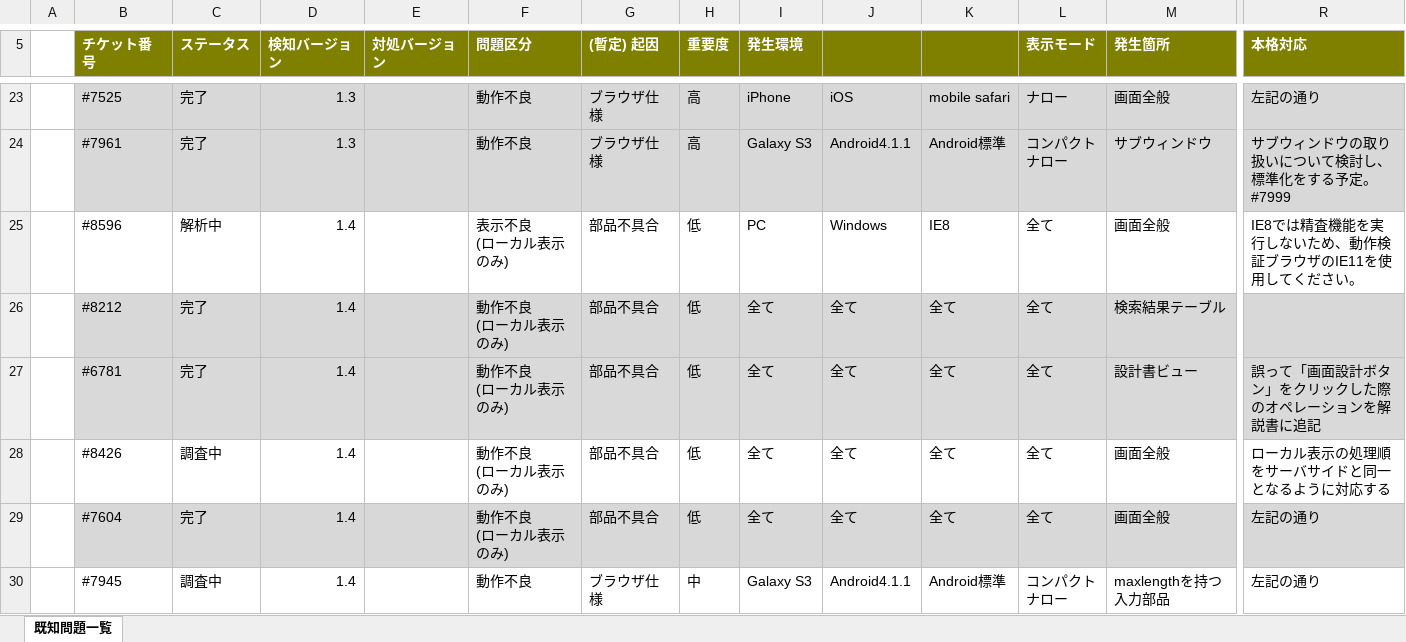
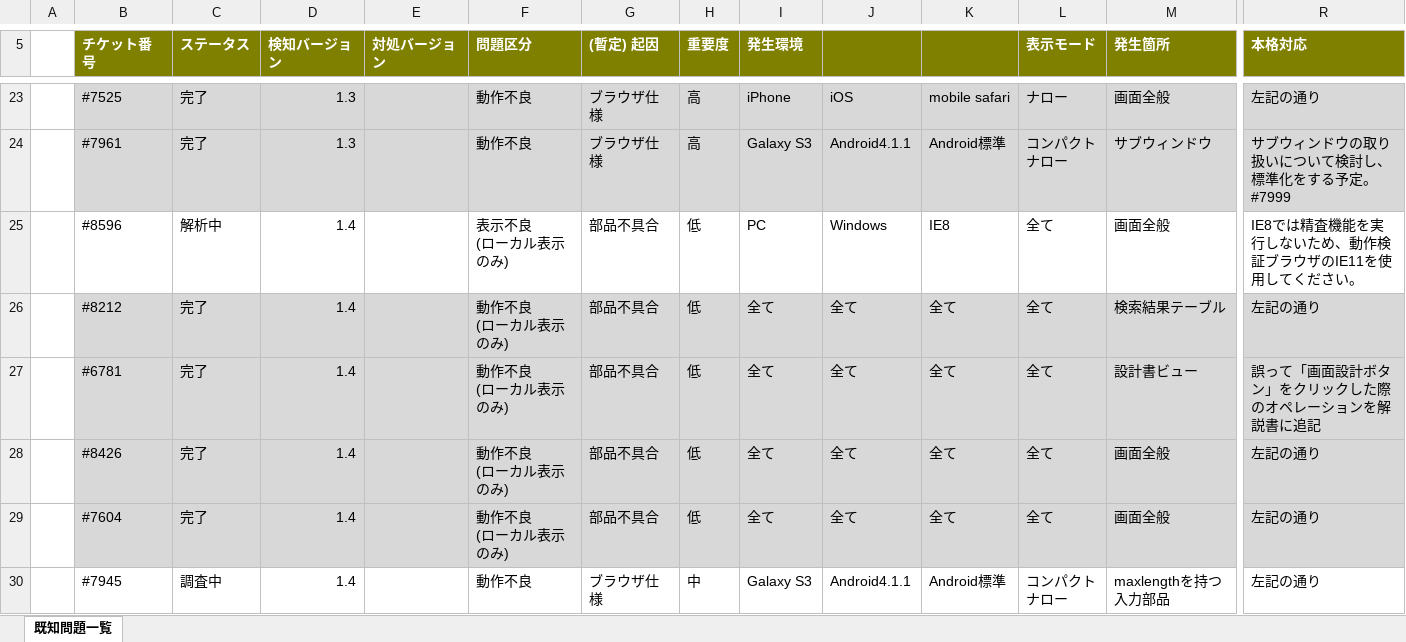
Before and after one commit to nablarch/nablarch-document, an Excel workbook: development_tools/ui_dev/doc/_static/known_issues.xlsx, sheet 既知問題一覧, drawn as a sheet; only a part is shown, gaps mark what is left out; values as stored, in another font and other column widths than the file's, no borders; the diff covers the shown part only; the diff names each change by its address in the sheet, - before the commit and + after, or states it on an @@ line.

Commit message:
JSPのローカル表示で、c:if等の分岐系のタグの評価順が異なっている件について仕様とした。具体的には、既知の問題一覧の該当行を「完了」とした。

```diff
--- a/development_tools/ui_dev/doc/_static/known_issues.xlsx (sheet 既知問題一覧)
+++ b/development_tools/ui_dev/doc/_static/known_issues.xlsx (sheet 既知問題一覧)
-R26 (本格対応): (empty)
+R26 (本格対応): 左記の通り
-B28:R28 fill: none
+B28:R28 fill: #D8D8D8
-C28 (ステータス): 調査中
+C28 (ステータス): 完了
-R28 (本格対応): ローカル表示の処理順をサーバサイドと同一となるように対応する
+R28 (本格対応): 左記の通り
```
Also changed, not shown: cell formats elsewhere in this sheet.
